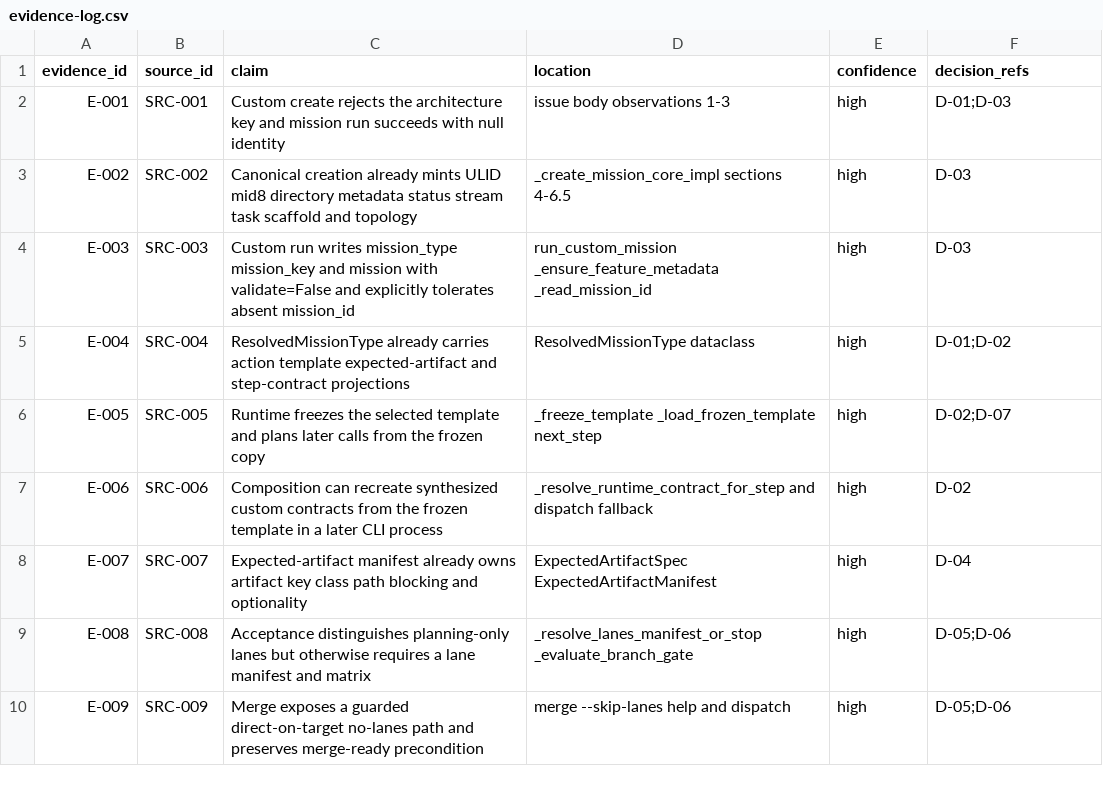
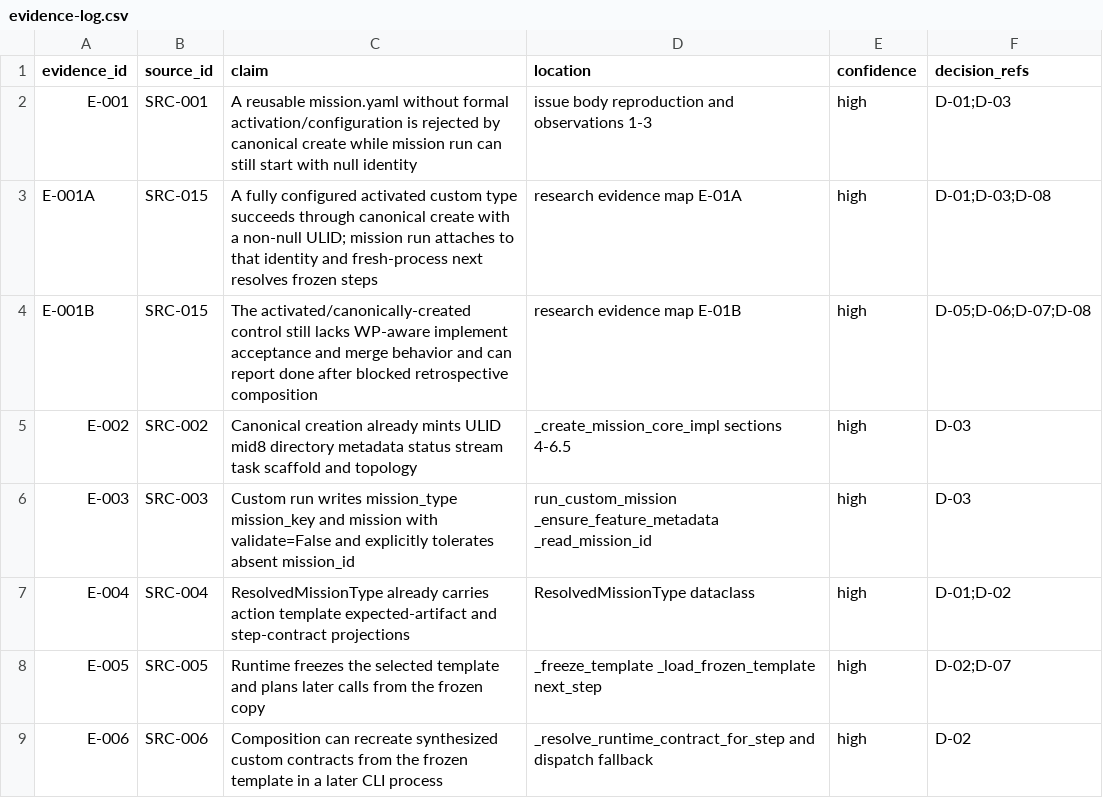
Before and after one commit to anushkaanair/spec-kitty, a CSV file: kitty-specs/custom-mission-canonical-lifecycle-01M3HRAJ/research/evidence-log.csv, drawn as a sheet; only a part is shown; the shorter side is filled out with more unchanged rows.

Commit message:
docs: resolve custom lifecycle spec review

```diff
--- a/kitty-specs/custom-mission-canonical-lifecycle-01M3HRAJ/research/evidence-log.csv
+++ b/kitty-specs/custom-mission-canonical-lifecycle-01M3HRAJ/research/evidence-log.csv
@@ -1,3 +1,5 @@
 evidence_id,source_id,claim,location,confidence,decision_refs
-E-001,SRC-001,"Custom create rejects the architecture key and mission run succeeds with null identity",issue body observations 1-3,high,"D-01;D-03"
+E-001,SRC-001,"A reusable mission.yaml without formal activation/configuration is rejected by canonical create while mission run can still start with null identity",issue body reproduction and observations 1-3,high,"D-01;D-03"
+E-001A,SRC-015,"A fully configured activated custom type succeeds through canonical create with a non-null ULID; mission run attaches to that identity and fresh-process next resolves frozen steps",research evidence map E-01A,high,"D-01;D-03;D-08"
+E-001B,SRC-015,"The activated/canonically-created control still lacks WP-aware implement acceptance and merge behavior and can report done after blocked retrospective composition",research evidence map E-01B,high,"D-05;D-06;D-07;D-08"
 E-002,SRC-002,"Canonical creation already mints ULID mid8 directory metadata status stream task scaffold and topology",_create_mission_core_impl sections 4-6.5,high,"D-03"
```
Also changed, not shown: kitty-specs/custom-mission-canonical-lifecycle-01M3HRAJ/research/source-register.csv, 3 other files.
